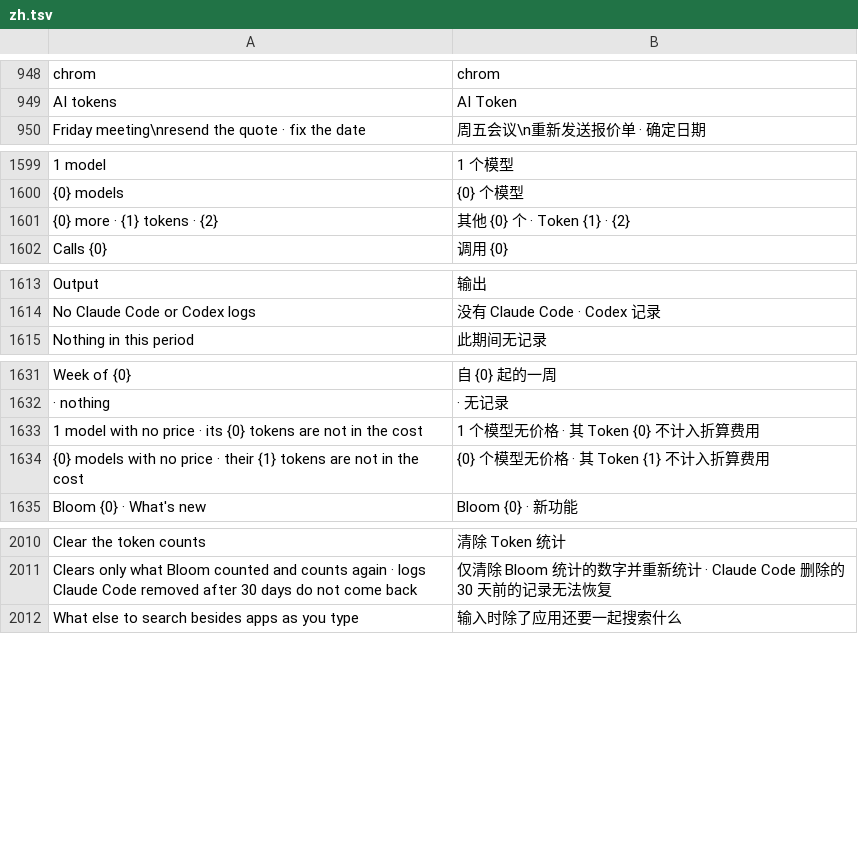
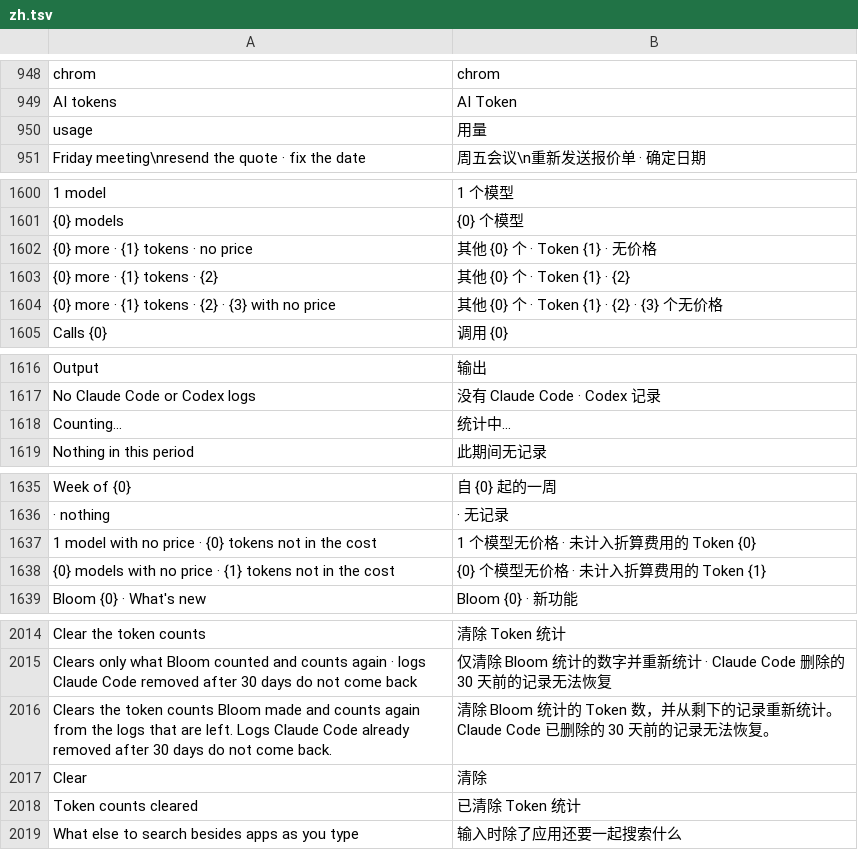
Before and after one commit to hyeon1035298/Bloom, a TSV file: src/Bloom/Assets/Lang/zh.tsv, drawn as a sheet; only a part is shown, gaps mark what is left out; addresses are those after the commit; the diff names each change by its address in the sheet, - before the commit and + after, or states it on an @@ line.

```diff
--- a/src/Bloom/Assets/Lang/zh.tsv
+++ b/src/Bloom/Assets/Lang/zh.tsv
+row 950: usage | 用量
+row 1602: {0} more · {1} tokens · no price | 其他 {0} 个 · Token {1} · 无价格
+row 1604: {0} more · {1} tokens · {2} · {3} with no price | 其他 {0} 个 · Token {1} · {2} · {3} 个无价格
+row 1618: Counting… | 统计中…
-A1637: …price · its {0} tokens are not in…
+A1637: …price · {0} tokens not in…
-B1637: 1 个模型无价格 · 其 Token {0} 不计入折算费用
+B1637: 1 个模型无价格 · 未计入折算费用的 Token {0}
-A1638: …price · their {1} tokens are not in…
+A1638: …price · {1} tokens not in…
-B1638: {0} 个模型无价格 · 其 Token {1} 不计入折算费用
+B1638: {0} 个模型无价格 · 未计入折算费用的 Token {1}
+row 2016: Clears the token counts Bloom made and counts again from the logs that are left. Logs Claude Code already removed after 30 days do not come back. | 清除 Bloom 统计的 Token 数，并从剩下的记录重新统计。Claude Code 已删除的 30 天前的记录无法恢复。
@@ row 2305 moved to row 2017: Clear @@
+row 2018: Token counts cleared | 已清除 Token 统计
```
Also changed, not shown: src/Bloom/Assets/Lang/ja.tsv, 6 other files.
